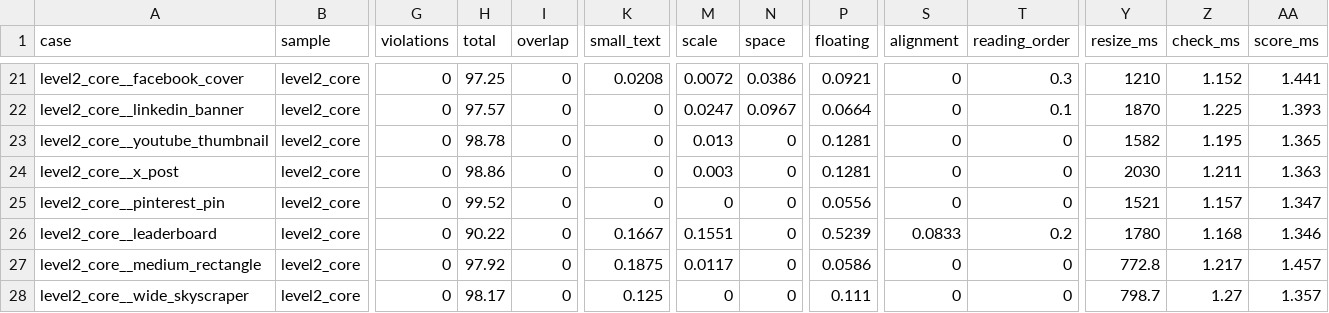
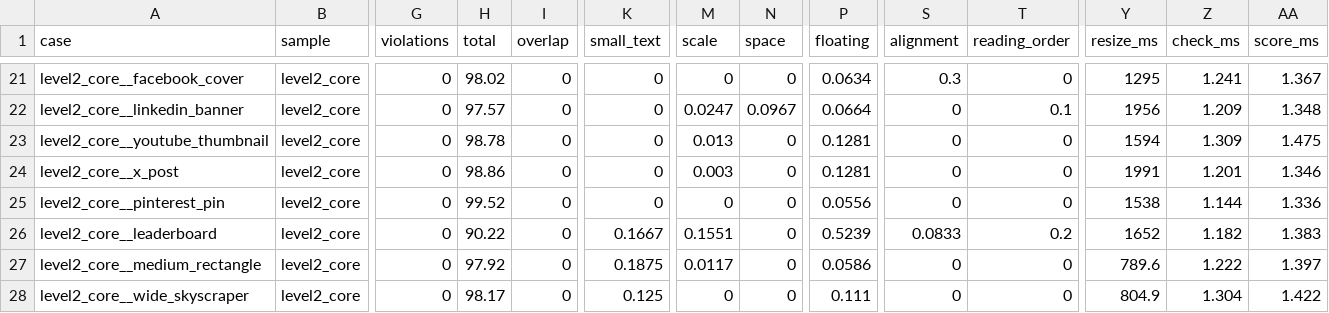
Before and after one commit to tailsgit/chameleon, a CSV file: eval/results/cases.csv, drawn as a sheet; only a part is shown, gaps mark what is left out; the diff covers the shown part only; the diff names each change by its address in the sheet, - before the commit and + after, or states it on an @@ line.

```diff
--- a/eval/results/cases.csv
+++ b/eval/results/cases.csv
-H21 (total): 97.25
+H21 (total): 98.02
-K21 (small_text): 0.0208
+K21 (small_text): 0
-M21 (scale): 0.0072
+M21 (scale): 0
-N21 (space): 0.0386
+N21 (space): 0
-P21 (floating): 0.0921
+P21 (floating): 0.0634
-S21 (alignment): 0
+S21 (alignment): 0.3
-T21 (reading_order): 0.3
+T21 (reading_order): 0
-Y21 (resize_ms): 1210
+Y21 (resize_ms): 1295
-Z21 (check_ms): 1.152
+Z21 (check_ms): 1.241
-AA21 (score_ms): 1.441
+AA21 (score_ms): 1.367
-Y22 (resize_ms): 1870
+Y22 (resize_ms): 1956
-Z22 (check_ms): 1.225
+Z22 (check_ms): 1.209
-AA22 (score_ms): 1.393
+AA22 (score_ms): 1.348
-Y23 (resize_ms): 1582
+Y23 (resize_ms): 1594
-Z23 (check_ms): 1.195
+Z23 (check_ms): 1.309
-AA23 (score_ms): 1.365
+AA23 (score_ms): 1.475
-Y24 (resize_ms): 2030
+Y24 (resize_ms): 1991
-Z24 (check_ms): 1.211
+Z24 (check_ms): 1.201
-AA24 (score_ms): 1.363
+AA24 (score_ms): 1.346
-Y25 (resize_ms): 1521
+Y25 (resize_ms): 1538
-Z25 (check_ms): 1.157
+Z25 (check_ms): 1.144
-AA25 (score_ms): 1.347
+AA25 (score_ms): 1.336
-Y26 (resize_ms): 1780
+Y26 (resize_ms): 1652
-Z26 (check_ms): 1.168
+Z26 (check_ms): 1.182
-AA26 (score_ms): 1.346
+AA26 (score_ms): 1.383
-Y27 (resize_ms): 772.8
+Y27 (resize_ms): 789.6
-Z27 (check_ms): 1.217
+Z27 (check_ms): 1.222
-AA27 (score_ms): 1.457
+AA27 (score_ms): 1.397
-Y28 (resize_ms): 798.7
+Y28 (resize_ms): 804.9
-Z28 (check_ms): 1.27
+Z28 (check_ms): 1.304
-AA28 (score_ms): 1.357
+AA28 (score_ms): 1.422
```
Also changed, not shown: 121 edited cells elsewhere in this file, eval/results/crello-dev/cases.csv, eval/results/crello-holdout/cases.csv, 4 other files.
